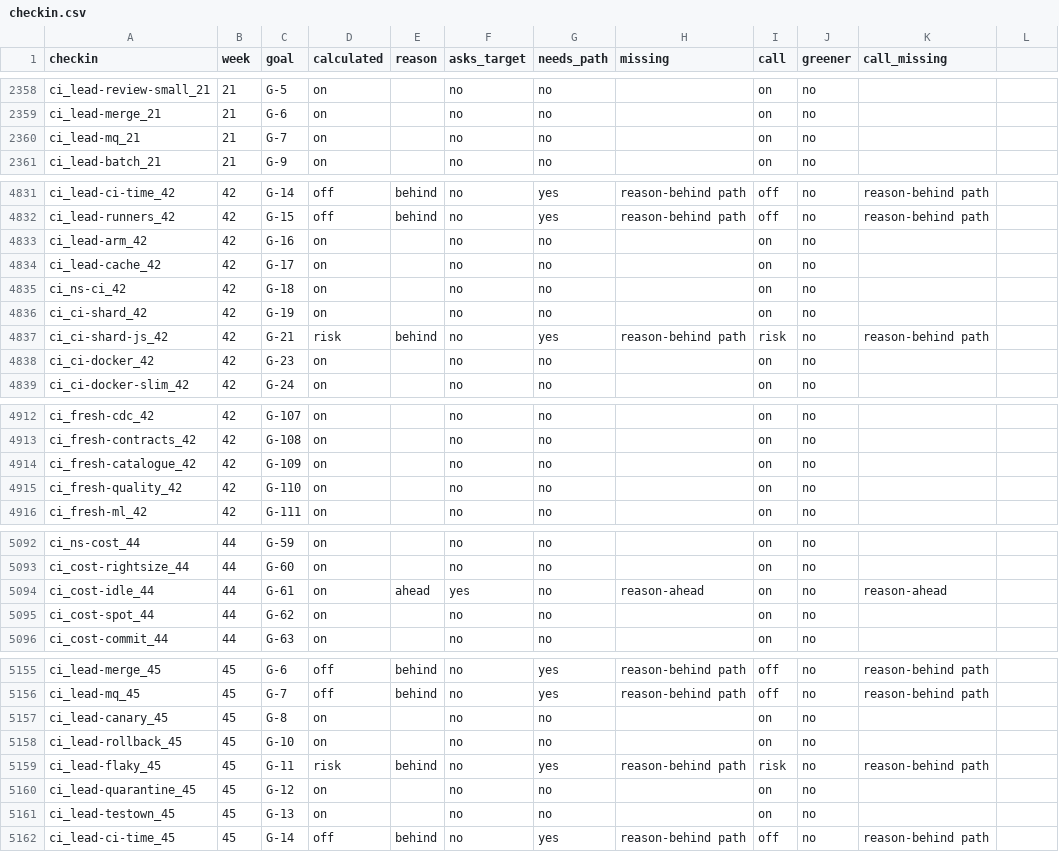
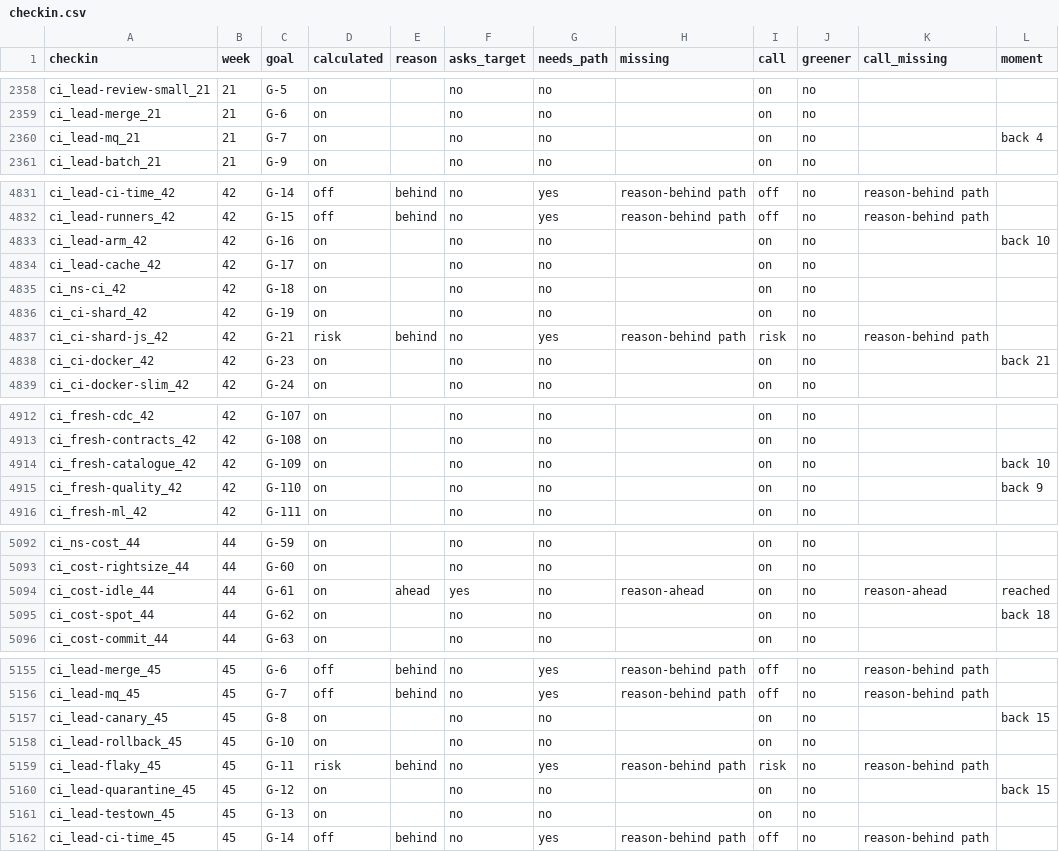
Before and after one commit to sconies/goals-app, a CSV file: spec/conformance/checkin.csv, drawn as a sheet; only a part is shown, gaps mark what is left out; the diff covers the shown part only.

```diff
--- a/spec/conformance/checkin.csv
+++ b/spec/conformance/checkin.csv
@@ -1 +1 @@
-checkin,week,goal,calculated,reason,asks_target,needs_path,missing,call,greener,call_missing
+checkin,week,goal,calculated,reason,asks_target,needs_path,missing,call,greener,call_missing,moment
@@ -2360 +2360 @@ ci_lead-merge_21,21,G-6,on,,no,no,,on,no,
-ci_lead-mq_21,21,G-7,on,,no,no,,on,no,
+ci_lead-mq_21,21,G-7,on,,no,no,,on,no,,back 4
@@ -4833 +4833 @@ ci_lead-runners_42,42,G-15,off,behind,no,yes,reason-behind path,off,no,reason-be
-ci_lead-arm_42,42,G-16,on,,no,no,,on,no,
+ci_lead-arm_42,42,G-16,on,,no,no,,on,no,,back 10
@@ -4838 +4838 @@ ci_ci-shard-js_42,42,G-21,risk,behind,no,yes,reason-behind path,risk,no,reason-b
-ci_ci-docker_42,42,G-23,on,,no,no,,on,no,
+ci_ci-docker_42,42,G-23,on,,no,no,,on,no,,back 21
@@ -4914,2 +4914,2 @@ ci_fresh-contracts_42,42,G-108,on,,no,no,,on,no,
-ci_fresh-catalogue_42,42,G-109,on,,no,no,,on,no,
-ci_fresh-quality_42,42,G-110,on,,no,no,,on,no,
+ci_fresh-catalogue_42,42,G-109,on,,no,no,,on,no,,back 10
+ci_fresh-quality_42,42,G-110,on,,no,no,,on,no,,back 9
@@ -5094,2 +5094,2 @@ ci_cost-rightsize_44,44,G-60,on,,no,no,,on,no,
-ci_cost-idle_44,44,G-61,on,ahead,yes,no,reason-ahead,on,no,reason-ahead
-ci_cost-spot_44,44,G-62,on,,no,no,,on,no,
+ci_cost-idle_44,44,G-61,on,ahead,yes,no,reason-ahead,on,no,reason-ahead,reached
+ci_cost-spot_44,44,G-62,on,,no,no,,on,no,,back 18
@@ -5157 +5157 @@ ci_lead-mq_45,45,G-7,off,behind,no,yes,reason-behind path,off,no,reason-behind p
-ci_lead-canary_45,45,G-8,on,,no,no,,on,no,
+ci_lead-canary_45,45,G-8,on,,no,no,,on,no,,back 15
@@ -5160 +5160 @@ ci_lead-flaky_45,45,G-11,risk,behind,no,yes,reason-behind path,risk,no,reason-be
-ci_lead-quarantine_45,45,G-12,on,,no,no,,on,no,
+ci_lead-quarantine_45,45,G-12,on,,no,no,,on,no,,back 15
```
Also changed, not shown: 31 edited cells elsewhere in this file, spec/conformance/home.csv, 23 other files.
